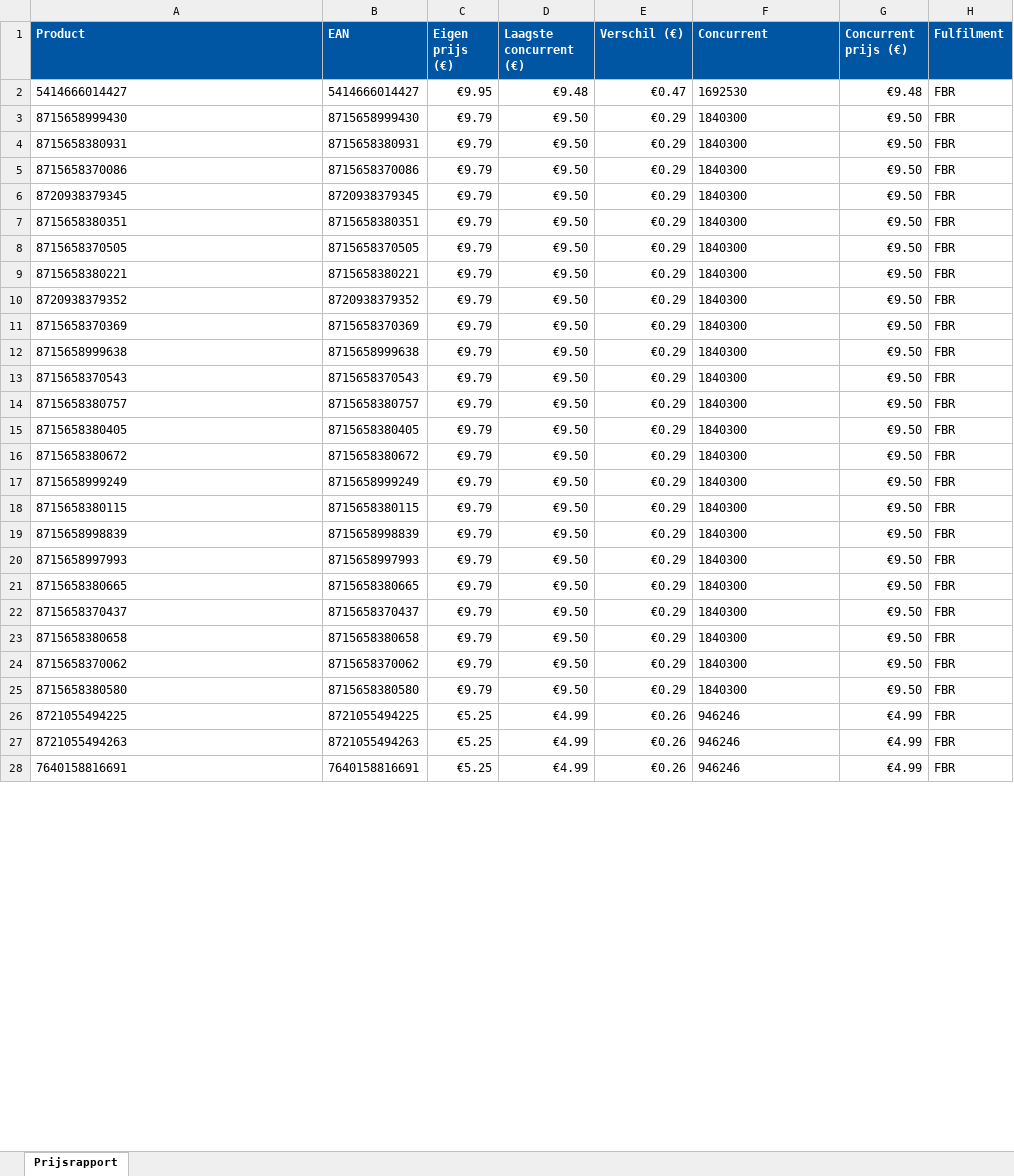
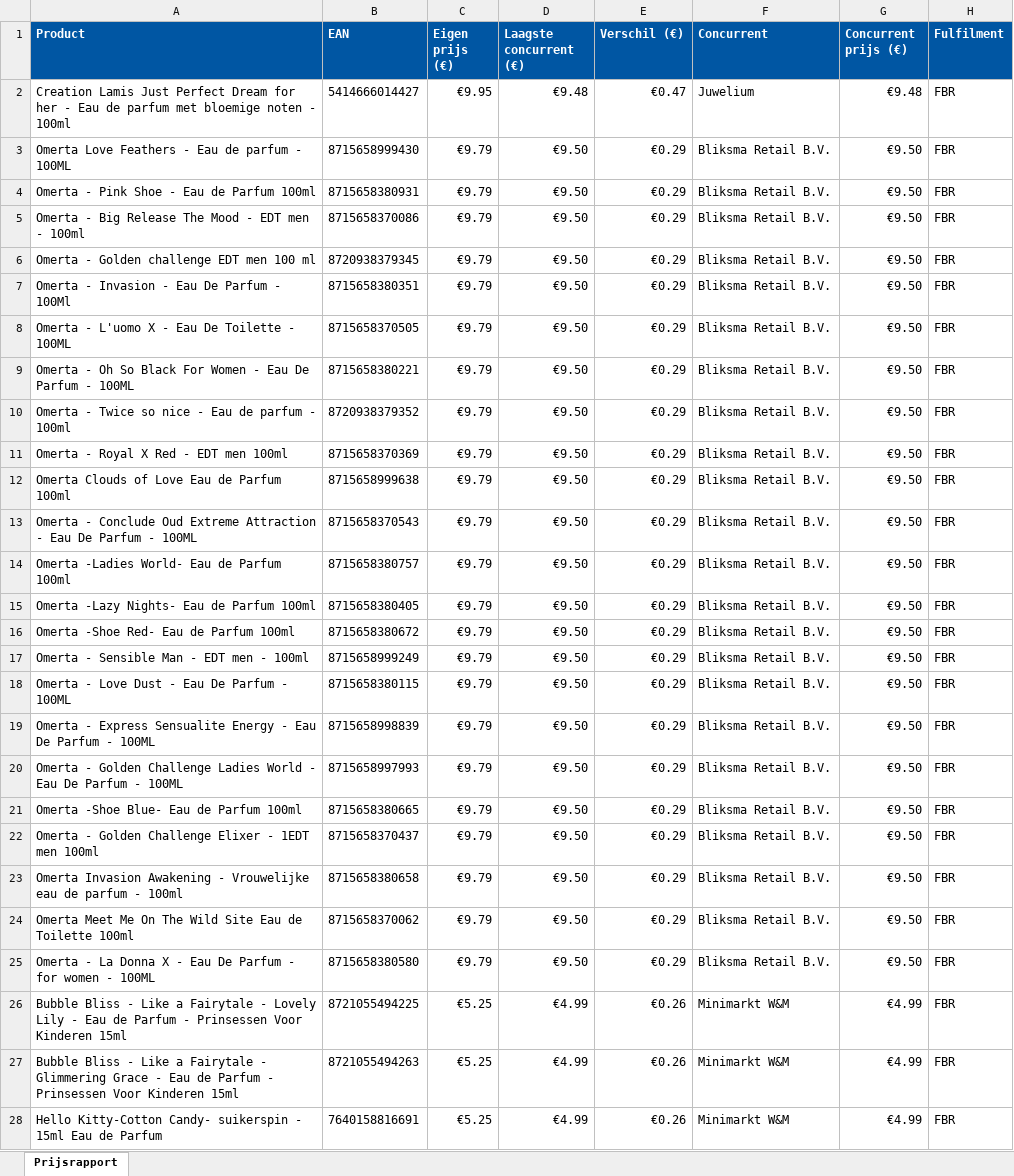
Before and after one commit to Ylona/bol-prijsmonitor, an Excel workbook: rapporten/prijsrapport-NL-2026-05-06.xlsx, sheet Prijsrapport, drawn as a sheet; only a part is shown; values as stored, in another font and other column widths than the file's, no borders; the diff covers the shown part only; the diff names each change by its address in the sheet, - before the commit and + after, or states it on an @@ line.

```diff
--- a/rapporten/prijsrapport-NL-2026-05-06.xlsx (sheet Prijsrapport)
+++ b/rapporten/prijsrapport-NL-2026-05-06.xlsx (sheet Prijsrapport)
-A2 (Product): 5414666014427
+A2 (Product): Creation Lamis Just Perfect Dream for her - Eau de parfum met bloemige noten - 100ml
-F2 (Concurrent): 1692530
+F2 (Concurrent): Juwelium
-A3 (Product): 8715658999430
+A3 (Product): Omerta Love Feathers - Eau de parfum - 100ML
-F3:F25 (Concurrent): 1840300
+F3:F25 (Concurrent): Bliksma Retail B.V.
-A4 (Product): 8715658380931
+A4 (Product): Omerta - Pink Shoe - Eau de Parfum 100ml
-A5 (Product): 8715658370086
+A5 (Product): Omerta - Big Release The Mood - EDT men - 100ml
-A6 (Product): 8720938379345
+A6 (Product): Omerta - Golden challenge EDT men 100 ml
-A7 (Product): 8715658380351
+A7 (Product): Omerta - Invasion - Eau De Parfum - 100Ml
-A8 (Product): 8715658370505
+A8 (Product): Omerta - L'uomo X - Eau De Toilette - 100ML
-A9 (Product): 8715658380221
+A9 (Product): Omerta - Oh So Black For Women - Eau De Parfum - 100ML
-A10 (Product): 8720938379352
+A10 (Product): Omerta - Twice so nice - Eau de parfum - 100ml
-A11 (Product): 8715658370369
+A11 (Product): Omerta - Royal X Red - EDT men 100ml
-A12 (Product): 8715658999638
+A12 (Product): Omerta Clouds of Love Eau de Parfum 100ml
-A13 (Product): 8715658370543
+A13 (Product): Omerta - Conclude Oud Extreme Attraction - Eau De Parfum - 100ML
-A14 (Product): 8715658380757
+A14 (Product): Omerta -Ladies World- Eau de Parfum 100ml
-A15 (Product): 8715658380405
+A15 (Product): Omerta -Lazy Nights- Eau de Parfum 100ml
-A16 (Product): 8715658380672
+A16 (Product): Omerta -Shoe Red- Eau de Parfum 100ml
-A17 (Product): 8715658999249
+A17 (Product): Omerta - Sensible Man - EDT men - 100ml
-A18 (Product): 8715658380115
+A18 (Product): Omerta - Love Dust - Eau De Parfum - 100ML
-A19 (Product): 8715658998839
+A19 (Product): Omerta - Express Sensualite Energy - Eau De Parfum - 100ML
-A20 (Product): 8715658997993
+A20 (Product): Omerta - Golden Challenge Ladies World - Eau De Parfum - 100ML
-A21 (Product): 8715658380665
+A21 (Product): Omerta -Shoe Blue- Eau de Parfum 100ml
-A22 (Product): 8715658370437
+A22 (Product): Omerta - Golden Challenge Elixer - 1EDT men 100ml
-A23 (Product): 8715658380658
+A23 (Product): Omerta Invasion Awakening - Vrouwelijke eau de parfum - 100ml
-A24 (Product): 8715658370062
+A24 (Product): Omerta Meet Me On The Wild Site Eau de Toilette 100ml
-A25 (Product): 8715658380580
+A25 (Product): Omerta - La Donna X - Eau De Parfum - for women - 100ML
-A26 (Product): 8721055494225
+A26 (Product): Bubble Bliss - Like a Fairytale - Lovely Lily - Eau de Parfum - Prinsessen Voor Kinderen 15ml
-F26:F28 (Concurrent): 946246
+F26:F28 (Concurrent): Minimarkt W&M
-A27 (Product): 8721055494263
+A27 (Product): Bubble Bliss - Like a Fairytale - Glimmering Grace - Eau de Parfum - Prinsessen Voor Kinderen 15ml
-A28 (Product): 7640158816691
+A28 (Product): Hello Kitty-Cotton Candy- suikerspin - 15ml Eau de Parfum
```
Also changed, not shown: 30 edited cells elsewhere in this sheet, 2 other files.
